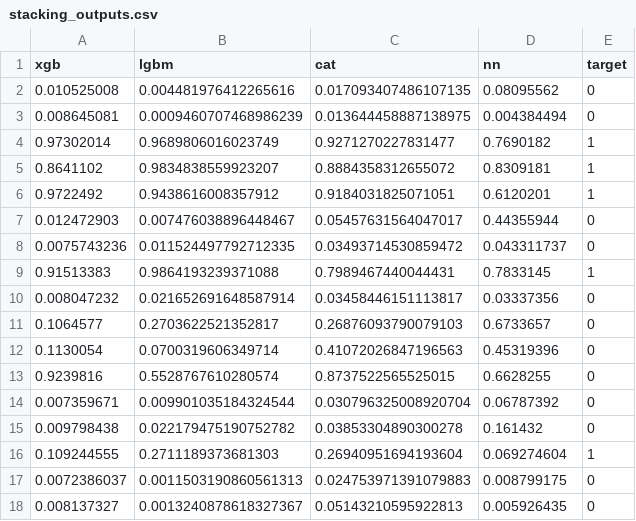
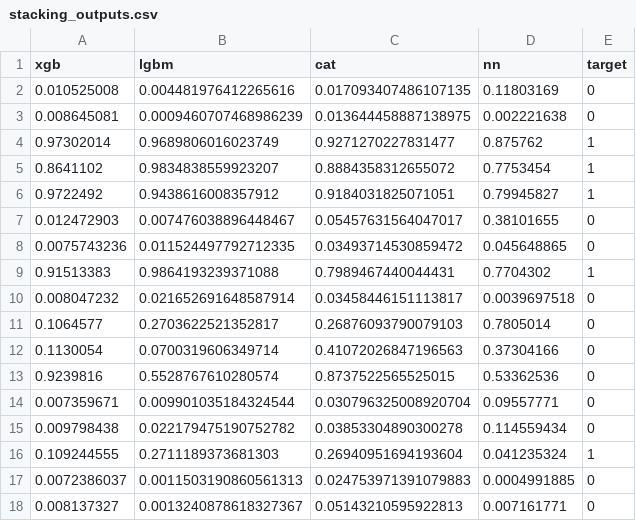
Before and after one commit to Vish4231/Neural-network, a CSV file: model/stacking_outputs.csv, drawn as a sheet.

Commit message:
Update training data and model outputs for improved race predictions. Integrated 2025 manual results, refined feature handling, and adjusted model outputs for better accuracy. Enhanced data preprocessing and saved necessary encoders and scalers for future predictions.

```diff
--- a/model/stacking_outputs.csv
+++ b/model/stacking_outputs.csv
@@ -1,18 +1,18 @@
 xgb,lgbm,cat,nn,target
-0.010525008,0.004481976412265616,0.017093407486107135,0.08095562,0
-0.008645081,0.0009460707468986239,0.013644458887138975,0.004384494,0
-0.97302014,0.9689806016023749,0.9271270227831477,0.7690182,1
-0.8641102,0.9834838559923207,0.8884358312655072,0.8309181,1
-0.9722492,0.9438616008357912,0.9184031825071051,0.6120201,1
-0.012472903,0.007476038896448467,0.05457631564047017,0.44355944,0
-0.0075743236,0.011524497792712335,0.03493714530859472,0.043311737,0
-0.91513383,0.9864193239371088,0.7989467440044431,0.7833145,1
-0.008047232,0.021652691648587914,0.03458446151113817,0.03337356,0
-0.1064577,0.2703622521352817,0.26876093790079103,0.6733657,0
-0.1130054,0.0700319606349714,0.41072026847196563,0.45319396,0
-0.9239816,0.5528767610280574,0.8737522565525015,0.6628255,0
-0.007359671,0.009901035184324544,0.030796325008920704,0.06787392,0
-0.009798438,0.022179475190752782,0.03853304890300278,0.161432,0
-0.109244555,0.2711189373681303,0.26940951694193604,0.069274604,1
-0.0072386037,0.0011503190860561313,0.024753971391079883,0.008799175,0
-0.008137327,0.0013240878618327367,0.05143210595922813,0.005926435,0
+0.010525008,0.004481976412265616,0.017093407486107135,0.11803169,0
+0.008645081,0.0009460707468986239,0.013644458887138975,0.002221638,0
+0.97302014,0.9689806016023749,0.9271270227831477,0.875762,1
+0.8641102,0.9834838559923207,0.8884358312655072,0.7753454,1
+0.9722492,0.9438616008357912,0.9184031825071051,0.79945827,1
+0.012472903,0.007476038896448467,0.05457631564047017,0.38101655,0
+0.0075743236,0.011524497792712335,0.03493714530859472,0.045648865,0
+0.91513383,0.9864193239371088,0.7989467440044431,0.7704302,1
+0.008047232,0.021652691648587914,0.03458446151113817,0.0039697518,0
+0.1064577,0.2703622521352817,0.26876093790079103,0.7805014,0
+0.1130054,0.0700319606349714,0.41072026847196563,0.37304166,0
+0.9239816,0.5528767610280574,0.8737522565525015,0.53362536,0
+0.007359671,0.009901035184324544,0.030796325008920704,0.09557771,0
+0.009798438,0.022179475190752782,0.03853304890300278,0.114559434,0
+0.109244555,0.2711189373681303,0.26940951694193604,0.041235324,1
+0.0072386037,0.0011503190860561313,0.024753971391079883,0.0004991885,0
+0.008137327,0.0013240878618327367,0.05143210595922813,0.007161771,0
```
Also changed, not shown: catboost_info/time_left.tsv, model/eval_top5_results_ensemble.csv, 6 other files.
